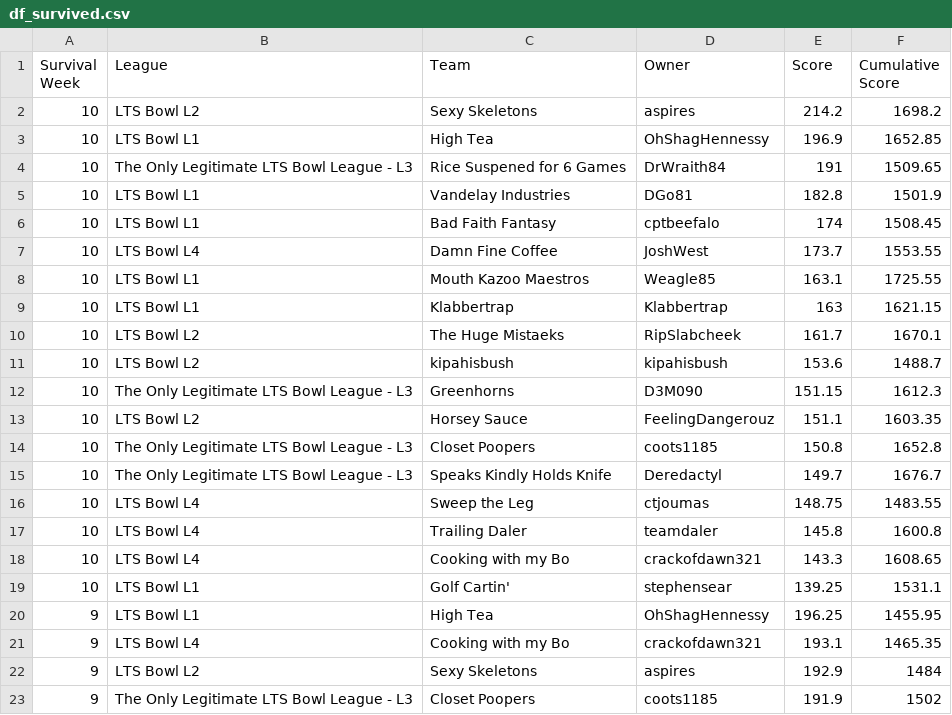
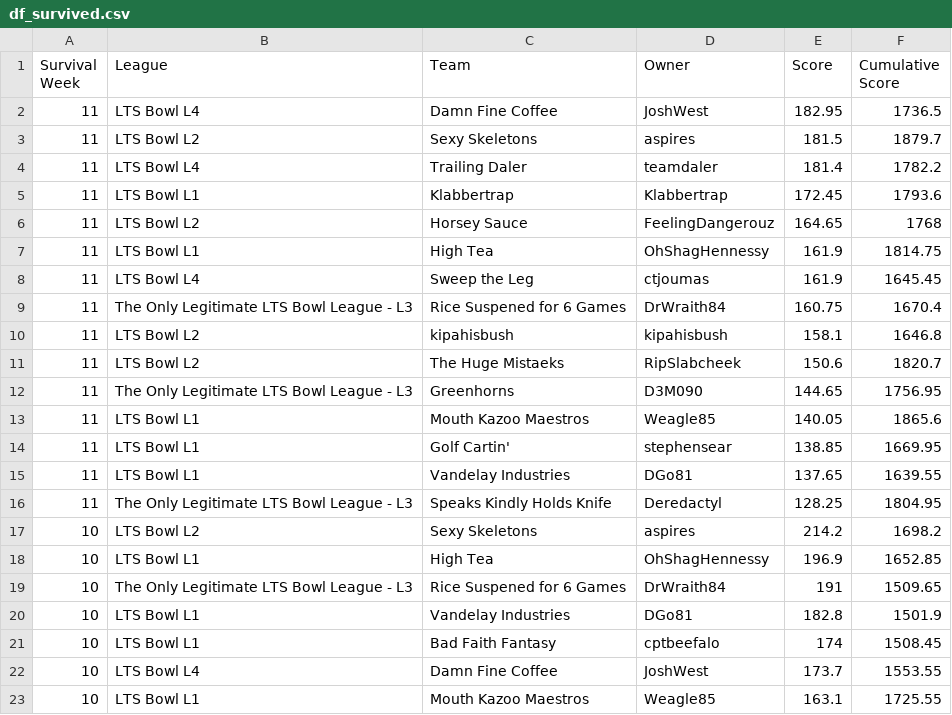
Before and after one commit to matthewdwood82/LTS-Bowl-2025, a CSV file: dat/df_survived.csv, drawn as a sheet; only a part is shown; the shorter side is filled out with more unchanged rows; the diff names each change by its address in the sheet, - before the commit and + after, or states it on an @@ line.

```diff
--- a/dat/df_survived.csv
+++ b/dat/df_survived.csv
+row 2: 11 | LTS Bowl L4 | Damn Fine Coffee | JoshWest | 182.95 | 1736.5
+row 3: 11 | LTS Bowl L2 | Sexy Skeletons | aspires | 181.5 | 1879.7
+row 4: 11 | LTS Bowl L4 | Trailing Daler | teamdaler | 181.4 | 1782.2
+row 5: 11 | LTS Bowl L1 | Klabbertrap | Klabbertrap | 172.45 | 1793.6
+row 6: 11 | LTS Bowl L2 | Horsey Sauce | FeelingDangerouz | 164.65 | 1768
+row 7: 11 | LTS Bowl L1 | High Tea | OhShagHennessy | 161.9 | 1814.75
+row 8: 11 | LTS Bowl L4 | Sweep the Leg | ctjoumas | 161.9 | 1645.45
+row 9: 11 | The Only Legitimate LTS Bowl League - L3 | Rice Suspened for 6 Games | DrWraith84 | 160.75 | 1670.4
+row 10: 11 | LTS Bowl L2 | kipahisbush | kipahisbush | 158.1 | 1646.8
+row 11: 11 | LTS Bowl L2 | The Huge Mistaeks | RipSlabcheek | 150.6 | 1820.7
+row 12: 11 | The Only Legitimate LTS Bowl League - L3 | Greenhorns | D3M090 | 144.65 | 1756.95
+row 13: 11 | LTS Bowl L1 | Mouth Kazoo Maestros | Weagle85 | 140.05 | 1865.6
+row 14: 11 | LTS Bowl L1 | Golf Cartin' | stephensear | 138.85 | 1669.95
+row 15: 11 | LTS Bowl L1 | Vandelay Industries | DGo81 | 137.65 | 1639.55
+row 16: 11 | The Only Legitimate LTS Bowl League - L3 | Speaks Kindly Holds Knife | Deredactyl | 128.25 | 1804.95
```
Also changed, not shown: dat/df_eliminated.csv, dat/df_total_points.csv, 3 other files.
